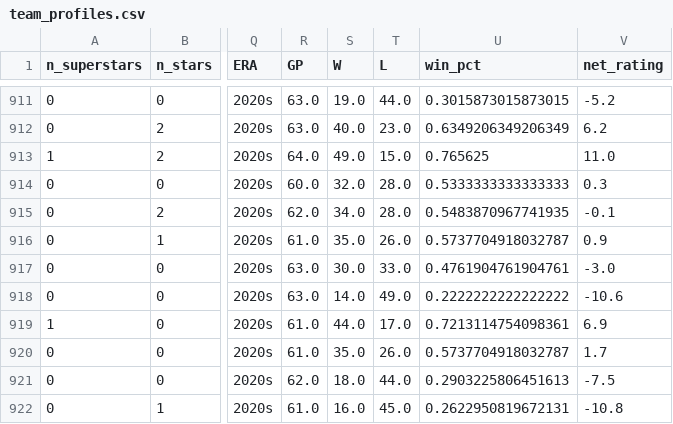
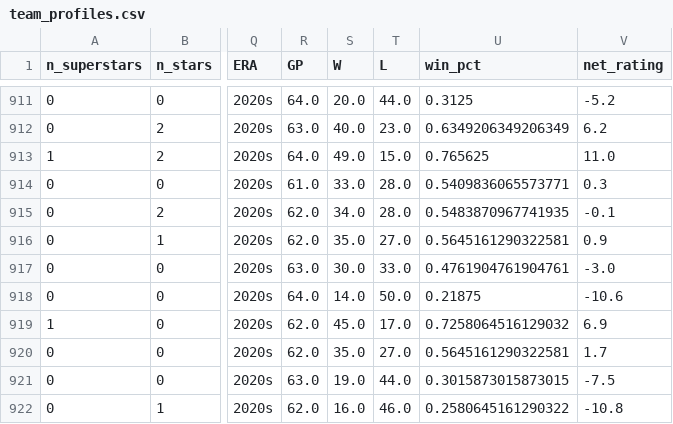
Before and after one commit to GyMehta/nba-evolution-analysis, a CSV file: team_profiles.csv, drawn as a sheet; only a part is shown, gaps mark what is left out; the diff covers the shown part only; the diff names each change by its address in the sheet, - before the commit and + after, or states it on an @@ line.

```diff
--- a/team_profiles.csv
+++ b/team_profiles.csv
-R911 (GP): 63.0
+R911 (GP): 64.0
-S911 (W): 19.0
+S911 (W): 20.0
-U911 (win_pct): 0.3015873015873015
+U911 (win_pct): 0.3125
-R914 (GP): 60.0
+R914 (GP): 61.0
-S914 (W): 32.0
+S914 (W): 33.0
-U914 (win_pct): 0.5333333333333333
+U914 (win_pct): 0.5409836065573771
-R916 (GP): 61.0
+R916 (GP): 62.0
-T916 (L): 26.0
+T916 (L): 27.0
-U916 (win_pct): 0.5737704918032787
+U916 (win_pct): 0.5645161290322581
-R918 (GP): 63.0
+R918 (GP): 64.0
-T918 (L): 49.0
+T918 (L): 50.0
-U918 (win_pct): 0.2222222222222222
+U918 (win_pct): 0.21875
-R919:R920 (GP): 61.0
+R919:R920 (GP): 62.0
-S919 (W): 44.0
+S919 (W): 45.0
-U919 (win_pct): 0.7213114754098361
+U919 (win_pct): 0.7258064516129032
-T920 (L): 26.0
+T920 (L): 27.0
-U920 (win_pct): 0.5737704918032787
+U920 (win_pct): 0.5645161290322581
-R921 (GP): 62.0
+R921 (GP): 63.0
-S921 (W): 18.0
+S921 (W): 19.0
-U921 (win_pct): 0.2903225806451613
+U921 (win_pct): 0.3015873015873015
-R922 (GP): 61.0
+R922 (GP): 62.0
-T922 (L): 45.0
+T922 (L): 46.0
-U922 (win_pct): 0.2622950819672131
+U922 (win_pct): 0.2580645161290322
```
Also changed, not shown: 30 edited cells elsewhere in this file, nba_multiyear_similarity.csv, nba_team_stats_clean.csv, 2 other files.
